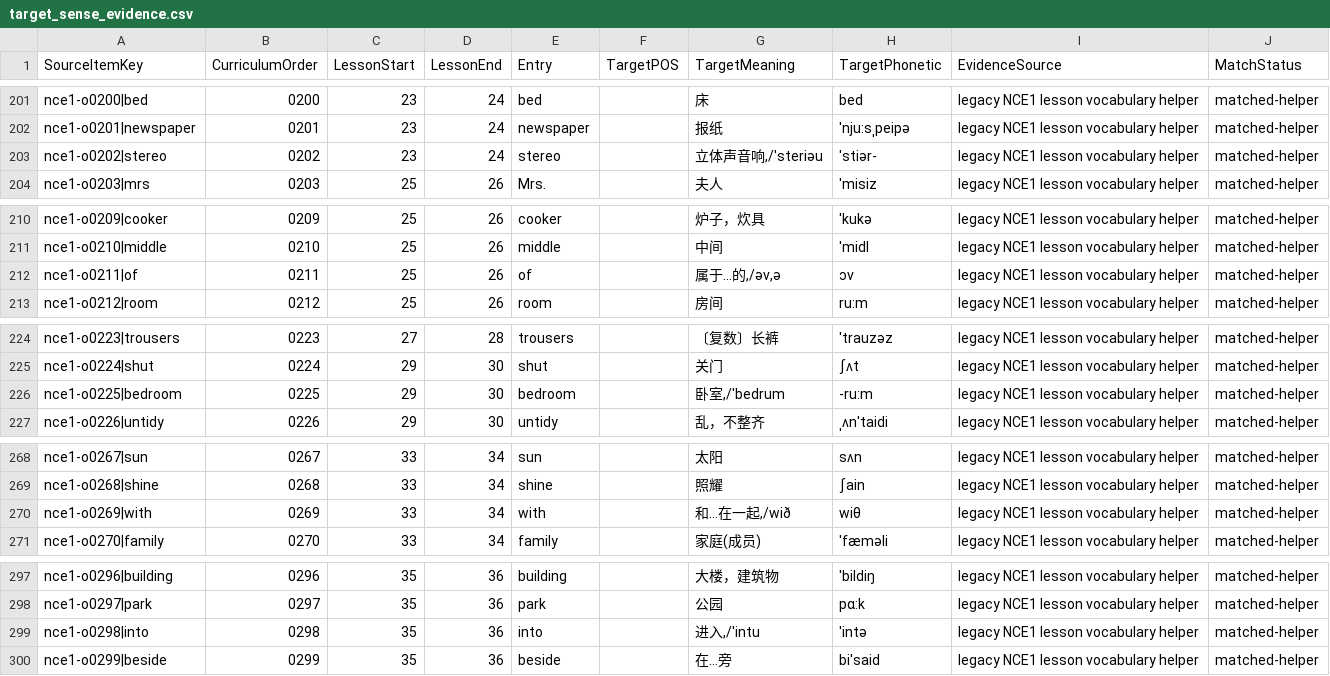
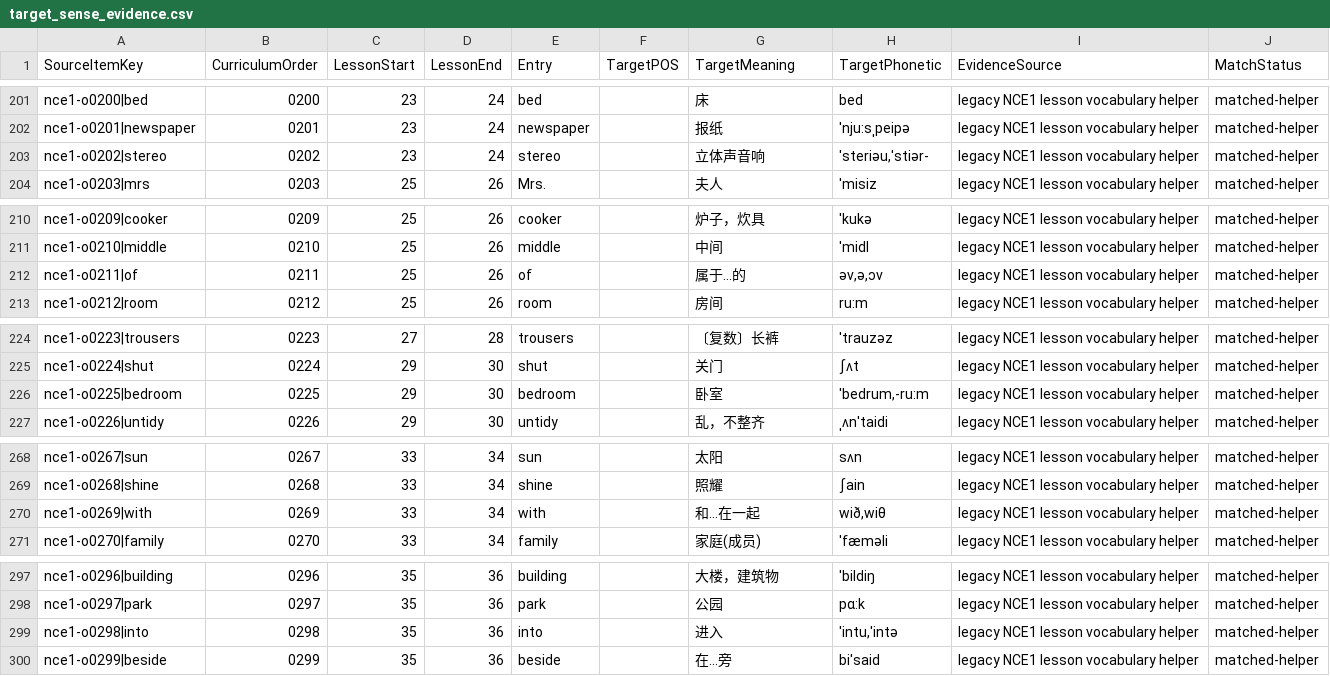
Before and after one commit to whisper-wind17/English, a CSV file: anki/klose/review/nce1_reconciliation/target_sense_evidence.csv, drawn as a sheet; only a part is shown, gaps mark what is left out; the diff covers the shown part only.

Commit message:
fix NCE1 target helper parsing and preserve clean meanings

```diff
--- a/anki/klose/review/nce1_reconciliation/target_sense_evidence.csv
+++ b/anki/klose/review/nce1_reconciliation/target_sense_evidence.csv
@@ -202,3 +202,3 @@ nce1-o0200|bed,0200,23,24,bed,,床,bed,legacy NCE1 lesson vocabulary helper,matc
 nce1-o0201|newspaper,0201,23,24,newspaper,,报纸,'nju:sˌpeipə,legacy NCE1 lesson vocabulary helper,matched-helper
-nce1-o0202|stereo,0202,23,24,stereo,,"立体声音响,/'steriəu",'stiər-,legacy NCE1 lesson vocabulary helper,matched-helper
+nce1-o0202|stereo,0202,23,24,stereo,,立体声音响,"'steriəu,'stiər-",legacy NCE1 lesson vocabulary helper,matched-helper
 nce1-o0203|mrs,0203,25,26,Mrs.,,夫人,'misiz,legacy NCE1 lesson vocabulary helper,matched-helper
@@ -211,3 +211,3 @@ nce1-o0209|cooker,0209,25,26,cooker,,炉子，炊具,'kukə,legacy NCE1 lesson v
 nce1-o0210|middle,0210,25,26,middle,,中间,'midl,legacy NCE1 lesson vocabulary helper,matched-helper
-nce1-o0211|of,0211,25,26,of,,"属于…的,/əv,ə",ɔv,legacy NCE1 lesson vocabulary helper,matched-helper
+nce1-o0211|of,0211,25,26,of,,属于…的,"əv,ə,ɔv",legacy NCE1 lesson vocabulary helper,matched-helper
 nce1-o0212|room,0212,25,26,room,,房间,ru:m,legacy NCE1 lesson vocabulary helper,matched-helper
@@ -225,3 +225,3 @@ nce1-o0223|trousers,0223,27,28,trousers,,〔复数〕长裤,'trauzəz,legacy NCE
 nce1-o0224|shut,0224,29,30,shut,,关门,ʃʌt,legacy NCE1 lesson vocabulary helper,matched-helper
-nce1-o0225|bedroom,0225,29,30,bedroom,,"卧室,/'bedrum",-ru:m,legacy NCE1 lesson vocabulary helper,matched-helper
+nce1-o0225|bedroom,0225,29,30,bedroom,,卧室,"'bedrum,-ru:m",legacy NCE1 lesson vocabulary helper,matched-helper
 nce1-o0226|untidy,0226,29,30,untidy,,乱，不整齐,ˌʌn'taidi,legacy NCE1 lesson vocabulary helper,matched-helper
@@ -269,3 +269,3 @@ nce1-o0267|sun,0267,33,34,sun,,太阳,sʌn,legacy NCE1 lesson vocabulary helper,
 nce1-o0268|shine,0268,33,34,shine,,照耀,ʃain,legacy NCE1 lesson vocabulary helper,matched-helper
-nce1-o0269|with,0269,33,34,with,,"和…在一起,/wið",wiθ,legacy NCE1 lesson vocabulary helper,matched-helper
+nce1-o0269|with,0269,33,34,with,,和…在一起,"wið,wiθ",legacy NCE1 lesson vocabulary helper,matched-helper
 nce1-o0270|family,0270,33,34,family,,家庭(成员),'fæməli,legacy NCE1 lesson vocabulary helper,matched-helper
@@ -298,3 +298,3 @@ nce1-o0296|building,0296,35,36,building,,大楼，建筑物,'bildiŋ,legacy NCE1
 nce1-o0297|park,0297,35,36,park,,公园,pɑ:k,legacy NCE1 lesson vocabulary helper,matched-helper
-nce1-o0298|into,0298,35,36,into,,"进入,/'intu",'intə,legacy NCE1 lesson vocabulary helper,matched-helper
+nce1-o0298|into,0298,35,36,into,,进入,"'intu,'intə",legacy NCE1 lesson vocabulary helper,matched-helper
 nce1-o0299|beside,0299,35,36,beside,,在…旁,bi'said,legacy NCE1 lesson vocabulary helper,matched-helper
```
Also changed, not shown: 37 edited cells elsewhere in this file.
